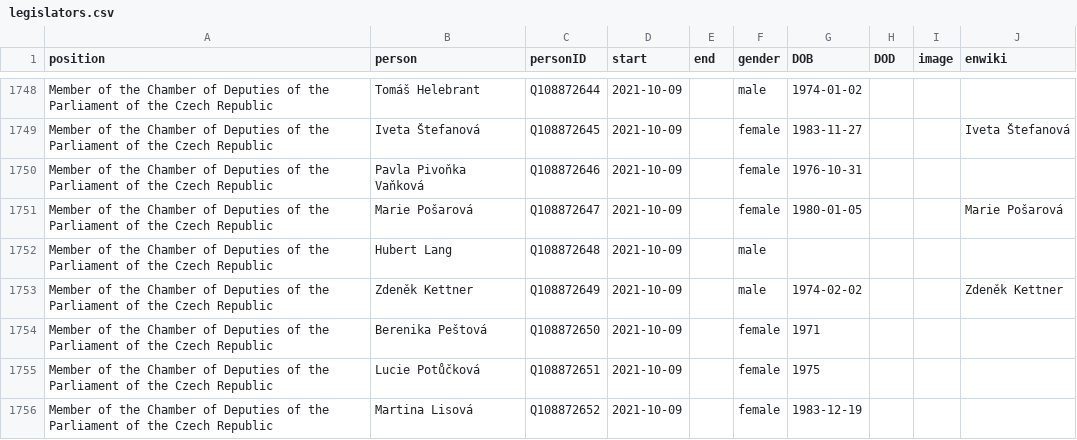
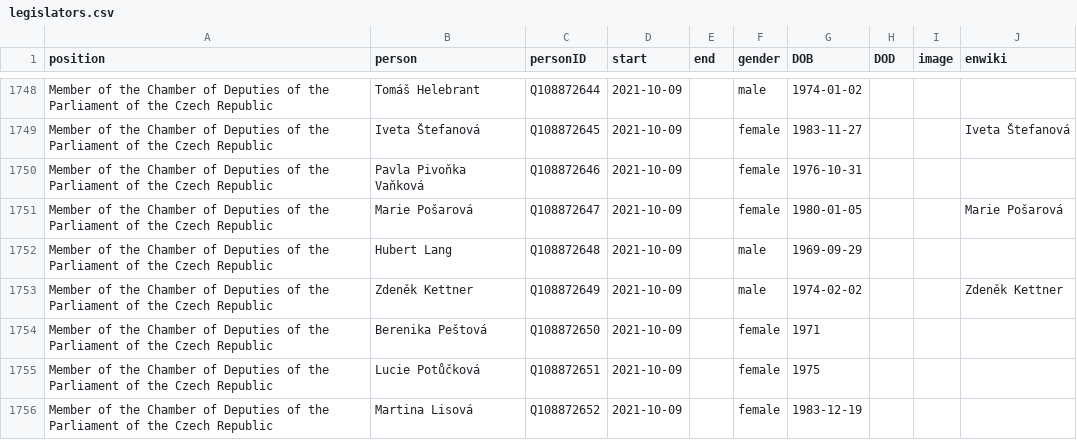
Before and after one commit to every-politician-scrapers/czech-ministers, a CSV file: html/legislators.csv, drawn as a sheet; only a part is shown, gaps mark what is left out; the diff covers the shown part only.

Commit message:
PCB update

```diff
--- a/html/legislators.csv
+++ b/html/legislators.csv
@@ -1751,3 +1751,3 @@ Member of the Chamber of Deputies of the Parliament of the Czech Republic,Pavla
 Member of the Chamber of Deputies of the Parliament of the Czech Republic,Marie Pošarová,Q108872647,2021-10-09,,female,1980-01-05,,,Marie Pošarová
-Member of the Chamber of Deputies of the Parliament of the Czech Republic,Hubert Lang,Q108872648,2021-10-09,,male,,,,
+Member of the Chamber of Deputies of the Parliament of the Czech Republic,Hubert Lang,Q108872648,2021-10-09,,male,1969-09-29,,,
 Member of the Chamber of Deputies of the Parliament of the Czech Republic,Zdeněk Kettner,Q108872649,2021-10-09,,male,1974-02-02,,,Zdeněk Kettner
```
Also changed, not shown: 5 edited cells elsewhere in this file.
